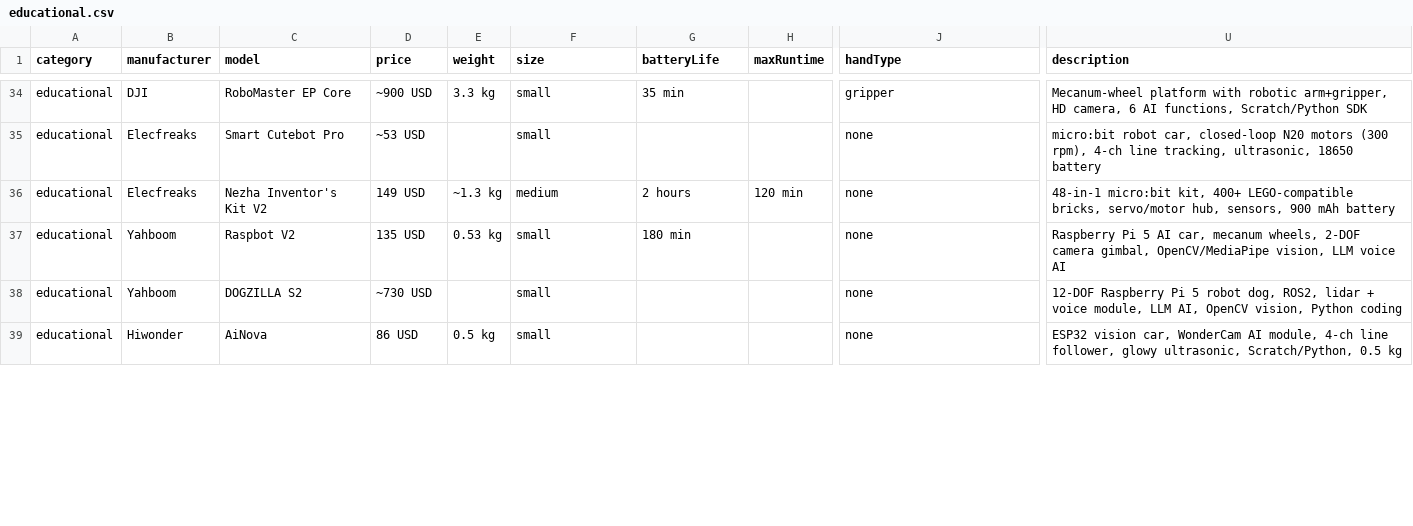
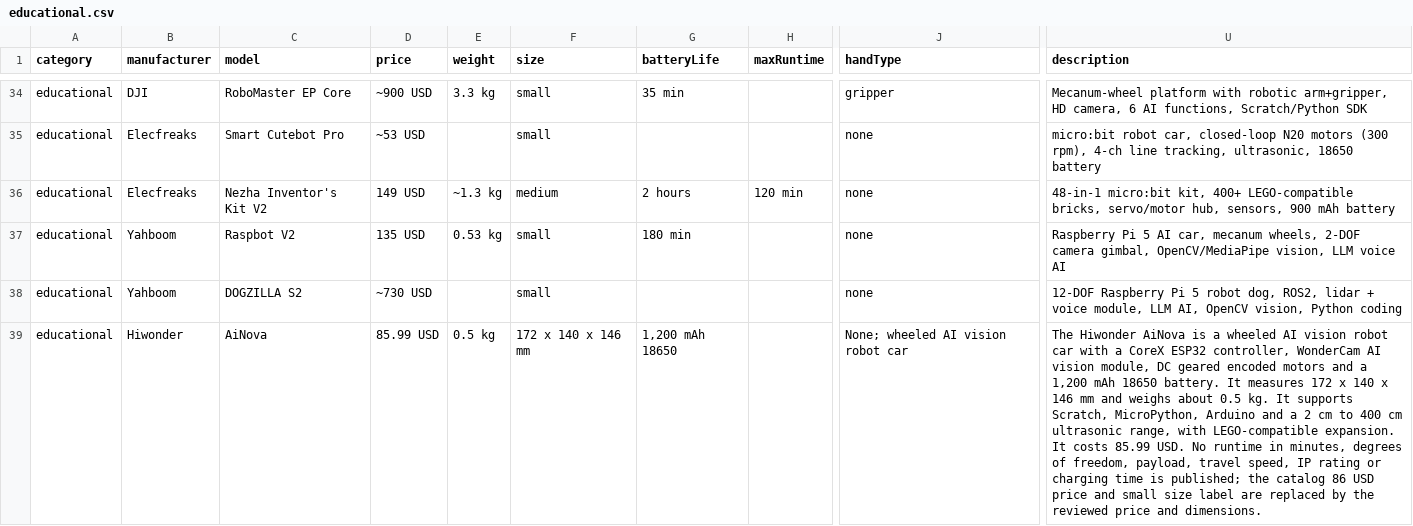
Before and after one commit to Huskynarr/robotics-directory, a CSV file: data/educational.csv, drawn as a sheet; only a part is shown, gaps mark what is left out; the diff covers the shown part only; the diff names each change by its address in the sheet, - before the commit and + after, or states it on an @@ line.

Commit message:
data: review Hiwonder TonyPi, JetAuto, AiNova and PuppyPi

```diff
--- a/data/educational.csv
+++ b/data/educational.csv
-D39 (price): 86 USD
+D39 (price): 85.99 USD
-F39 (size): small
+F39 (size): 172 x 140 x 146 mm
-G39 (batteryLife): (empty)
+G39 (batteryLife): 1,200 mAh 18650
-J39 (handType): none
+J39 (handType): None; wheeled AI vision robot car
-U39 (description): ESP32 vision car, WonderCam AI module, 4-ch line follower, glowy ultrasonic, Scratch/Python, 0.5 kg
+U39 (description): The Hiwonder AiNova is a wheeled AI vision robot car with a CoreX ESP32 controller, WonderCam AI vision module, DC geared encoded motors and a 1,200 mAh 18650 battery. It measures 172 x 140 x 146 mm and weighs about 0.5 kg. It supports Scratch, MicroPython, Arduino and a 2 cm to 400 cm ultrasonic range, with LEGO-compatible expansion. It costs 85.99 USD. No runtime in minutes, degrees of freedom, payload, travel speed, IP rating or charging time is published; the catalog 86 USD price and small size label are replaced by the reviewed price and dimensions.
```
Also changed, not shown: 12 edited cells elsewhere in this file, data/quadruped.csv, 7 other files.
